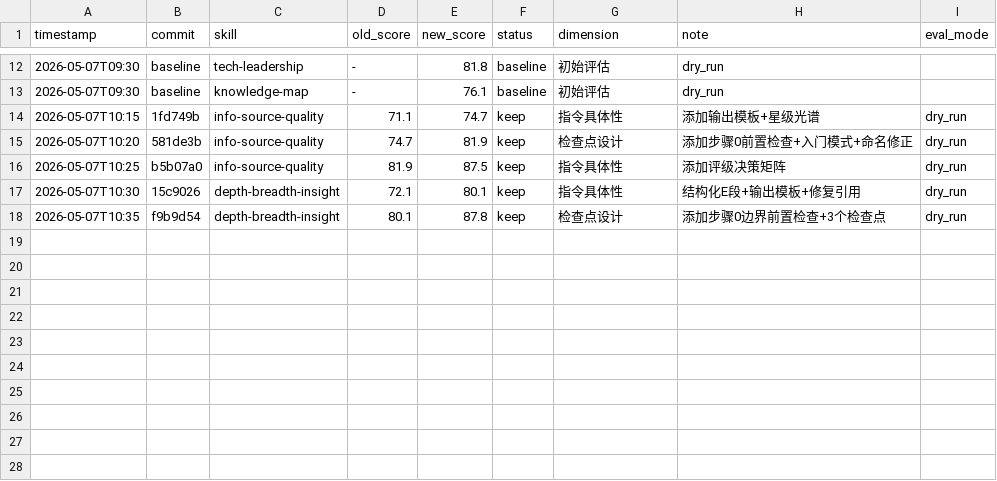
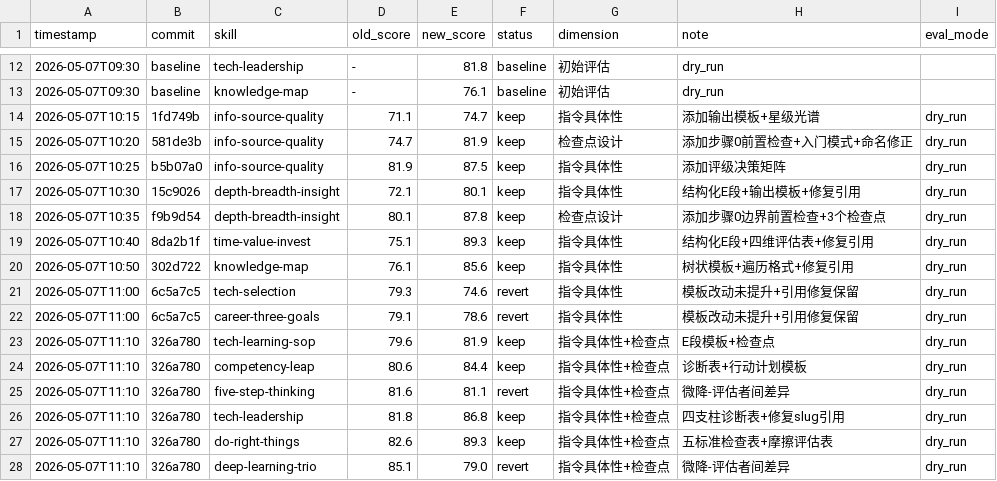
Before and after one commit to momoluccy/zhengliubooks, a TSV file: books/zuuoertingfeng/results.tsv, drawn as a sheet; only a part is shown, gaps mark what is left out; the diff names each change by its address in the sheet, - before the commit and + after, or states it on an @@ line.

Commit message:
update results.tsv with all 12 skill evaluations

```diff
--- a/books/zuuoertingfeng/results.tsv
+++ b/books/zuuoertingfeng/results.tsv
+row 19: 2026-05-07T10:40 | 8da2b1f | time-value-invest | 75.1 | 89.3 | keep | 指令具体性 | 结构化E段+四维评估表+修复引用 | dry_run
+row 20: 2026-05-07T10:50 | 302d722 | knowledge-map | 76.1 | 85.6 | keep | 指令具体性 | 树状模板+遍历格式+修复引用 | dry_run
+row 21: 2026-05-07T11:00 | 6c5a7c5 | tech-selection | 79.3 | 74.6 | revert | 指令具体性 | 模板改动未提升+引用修复保留 | dry_run
+row 22: 2026-05-07T11:00 | 6c5a7c5 | career-three-goals | 79.1 | 78.6 | revert | 指令具体性 | 模板改动未提升+引用修复保留 | dry_run
+row 23: 2026-05-07T11:10 | 326a780 | tech-learning-sop | 79.6 | 81.9 | keep | 指令具体性+检查点 | E段模板+检查点 | dry_run
+row 24: 2026-05-07T11:10 | 326a780 | competency-leap | 80.6 | 84.4 | keep | 指令具体性+检查点 | 诊断表+行动计划模板 | dry_run
+row 25: 2026-05-07T11:10 | 326a780 | five-step-thinking | 81.6 | 81.1 | revert | 指令具体性+检查点 | 微降-评估者间差异 | dry_run
+row 26: 2026-05-07T11:10 | 326a780 | tech-leadership | 81.8 | 86.8 | keep | 指令具体性+检查点 | 四支柱诊断表+修复slug引用 | dry_run
+row 27: 2026-05-07T11:10 | 326a780 | do-right-things | 82.6 | 89.3 | keep | 指令具体性+检查点 | 五标准检查表+摩擦评估表 | dry_run
+row 28: 2026-05-07T11:10 | 326a780 | deep-learning-trio | 85.1 | 79.0 | revert | 指令具体性+检查点 | 微降-评估者间差异 | dry_run
```
